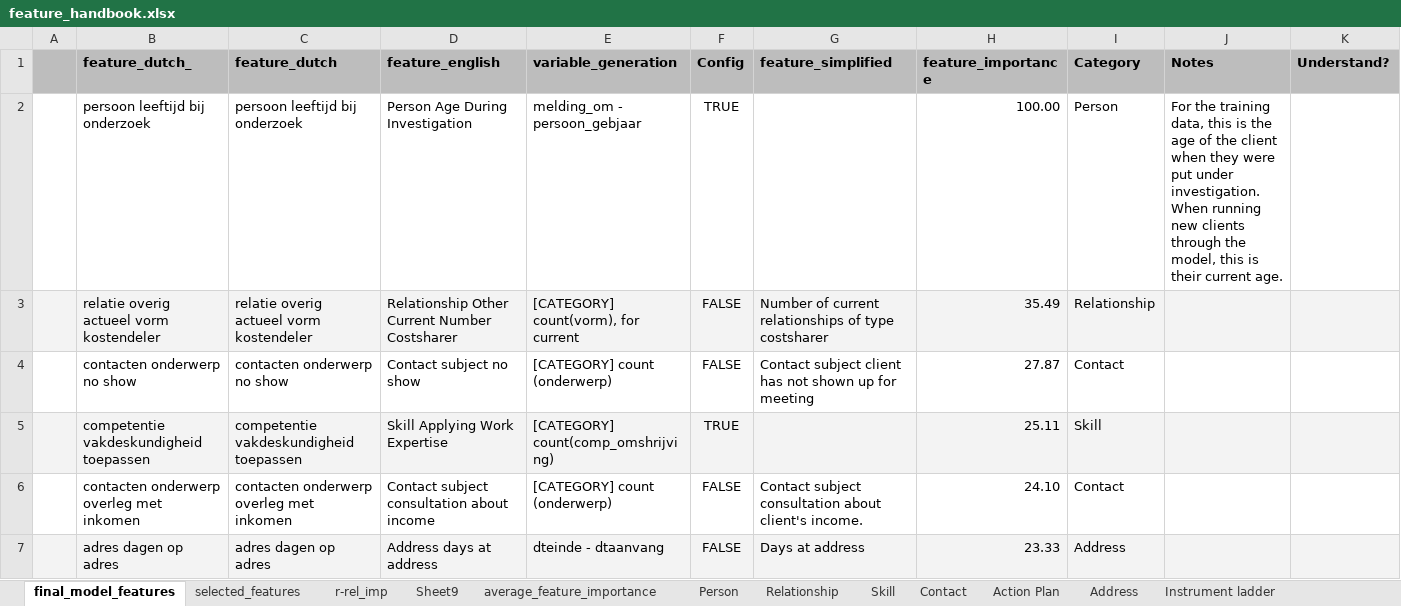
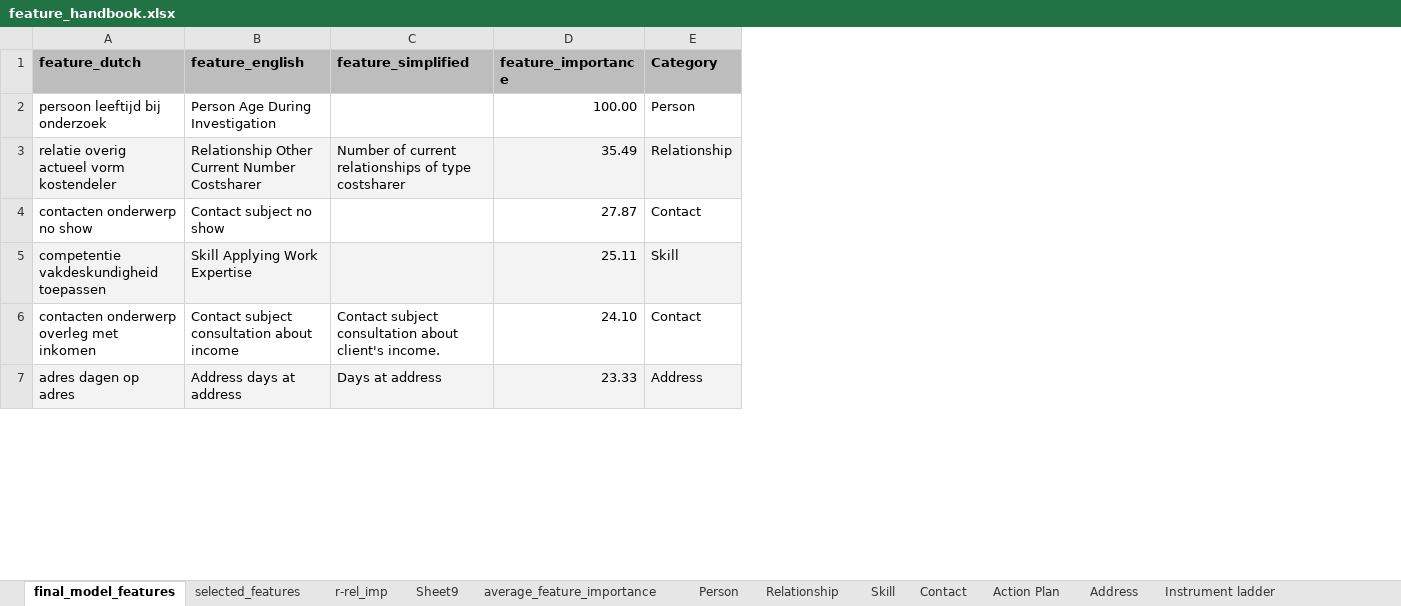
Before and after one commit to Lighthouse-Reports/suspicion_machines_workshop, an Excel workbook: data/05_feature_information/feature_handbook.xlsx, sheet final_model_features, drawn as a sheet; only a part is shown; values as stored, in another font and other column widths than the file's, no borders; removed rows and columns are numbered as before the commit, all else as after; the diff covers the shown part only; the diff names each change by its address in the sheet, - before the commit and + after, or states it on an @@ line.

Commit message:
update feature handbook

```diff
--- a/data/05_feature_information/feature_handbook.xlsx (sheet final_model_features)
+++ b/data/05_feature_information/feature_handbook.xlsx (sheet final_model_features)
-column A, empty
-column B (feature_dutch_), rows 2-7: persoon leeftijd bij onderzoek | relatie overig actueel vorm kostendeler | contacten onderwerp no show | competentie vakdeskundigheid toepassen | contacten onderwerp overleg met inkomen | adres dagen op adres
-column E (variable_generation), rows 2-7: melding_om - persoon_gebjaar | [CATEGORY] count(vorm), for current | [CATEGORY] count (onderwerp) | [CATEGORY] count(comp_omshrijving) | [CATEGORY] count (onderwerp) | dteinde - dtaanvang
-column F (Config), rows 2-7: TRUE | FALSE | FALSE | TRUE | FALSE | FALSE
-column J (Notes), row 2: For the training data, this is the age of the client when they were put under investigation. When running new clients through the model, this is their current age.
-column K (Understand?), empty
-C4 (feature_simplified): Contact subject client has not shown up for meeting
+C4 (feature_simplified): (empty)
```
Also changed, not shown: 1 edited cell elsewhere in this sheet, sheet average_feature_importance, 4 other files.
